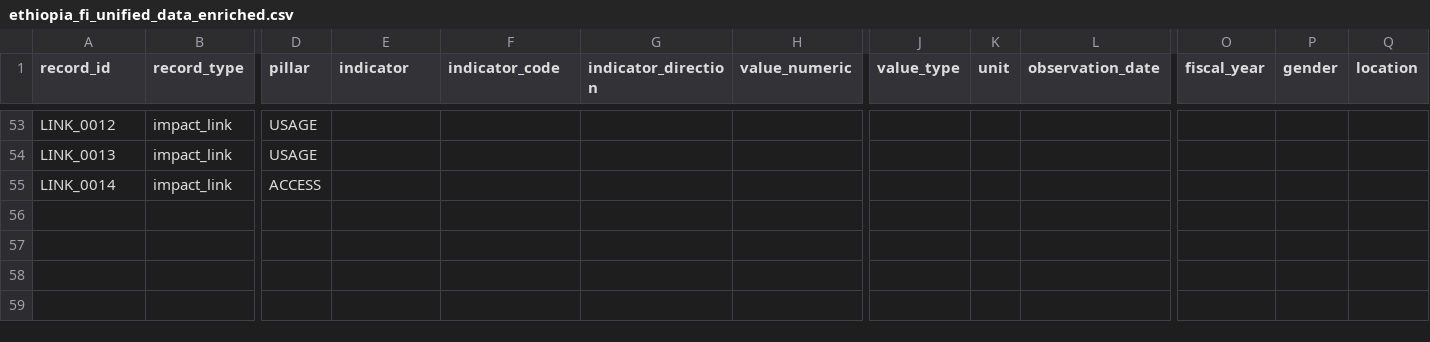
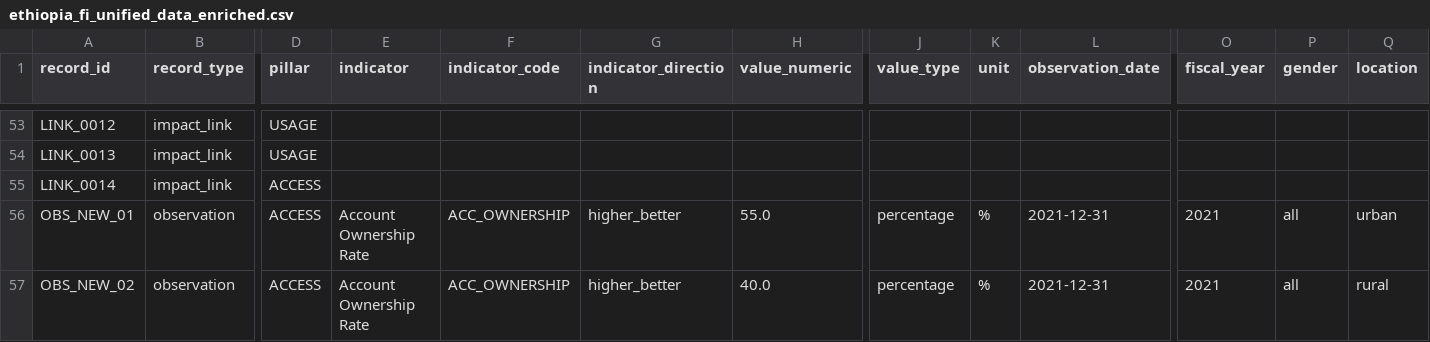
Before and after one commit to selam-feyisa/ethiopia-fi-forecast, a CSV file: data/processed/ethiopia_fi_unified_data_enriched.csv, drawn as a sheet; only a part is shown, gaps mark what is left out; rows hold the shown columns only; the diff names each change by its address in the sheet, - before the commit and + after, or states it on an @@ line.

Commit message:
feat: add urban/rural observations and enrichment log

```diff
--- a/data/processed/ethiopia_fi_unified_data_enriched.csv
+++ b/data/processed/ethiopia_fi_unified_data_enriched.csv
+row 56: OBS_NEW_01 | observation | ACCESS | Account Ownership Rate | ACC_OWNERSHIP | higher_better | 55.0 | percentage | % | 2021-12-31 | 2021 | all | urban
+row 57: OBS_NEW_02 | observation | ACCESS | Account Ownership Rate | ACC_OWNERSHIP | higher_better | 40.0 | percentage | % | 2021-12-31 | 2021 | all | rural
```
Also changed, not shown: 2 other files.
